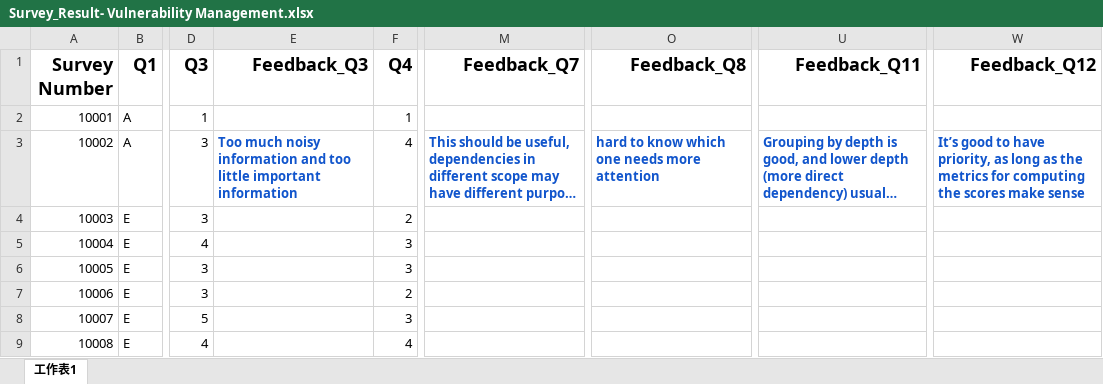
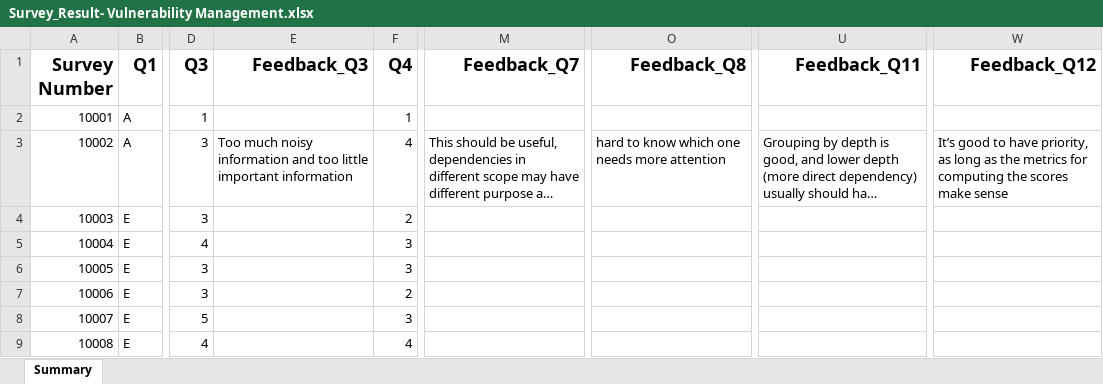
Before and after one commit to mvnplus/VulNet, an Excel workbook: user_study/Survey_Result- Vulnerability Management.xlsx, sheet Summary, drawn as a sheet; only a part is shown, gaps mark what is left out; long unchanged cells end in …; values as stored, in another font and other column widths than the file's, no borders; charts and pictures not drawn; the diff names each change by its address in the sheet, - before the commit and + after, or states it on an @@ line.

Commit message:
Add files via upload

```diff
--- a/user_study/Survey_Result- Vulnerability Management.xlsx (sheet Summary)
+++ b/user_study/Survey_Result- Vulnerability Management.xlsx (sheet Summary)
-sheet tab: 工作表1
+sheet tab: Summary
@@ E3 bold: on → off, text colour: #1155CC → black @@
@@ M3 bold: on → off, text colour: #1155CC → black @@
@@ O3 bold: on → off, text colour: #1155CC → black @@
@@ U3 bold: on → off, text colour: #1155CC → black @@
@@ W3 bold: on → off, text colour: #1155CC → black @@
```
